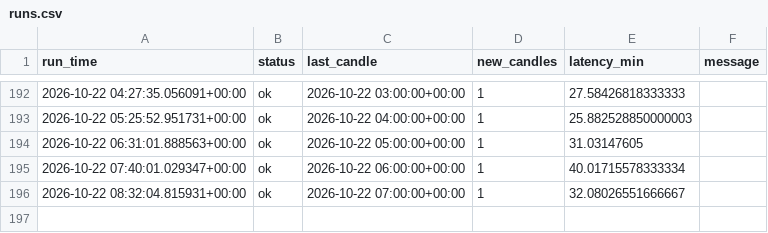
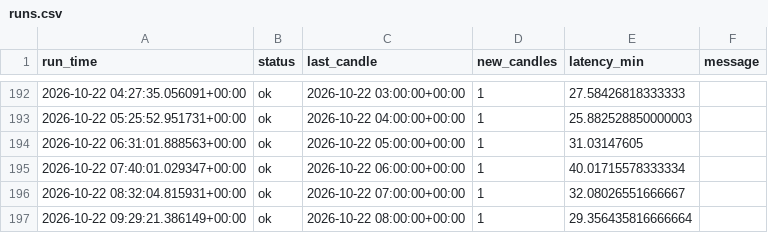
Before and after one commit to vogelaardille/gold-signals, a CSV file: runs.csv, drawn as a sheet; only a part is shown, gaps mark what is left out.

```diff
--- a/runs.csv
+++ b/runs.csv
@@ -196 +196,2 @@ run_time,status,last_candle,new_candles,latency_min,message
 2026-10-22 08:32:04.815931+00:00,ok,2026-10-22 07:00:00+00:00,1,32.08026551666667,
+2026-10-22 09:29:21.386149+00:00,ok,2026-10-22 08:00:00+00:00,1,29.356435816666664,
```
Also changed, not shown: 1 other file.
